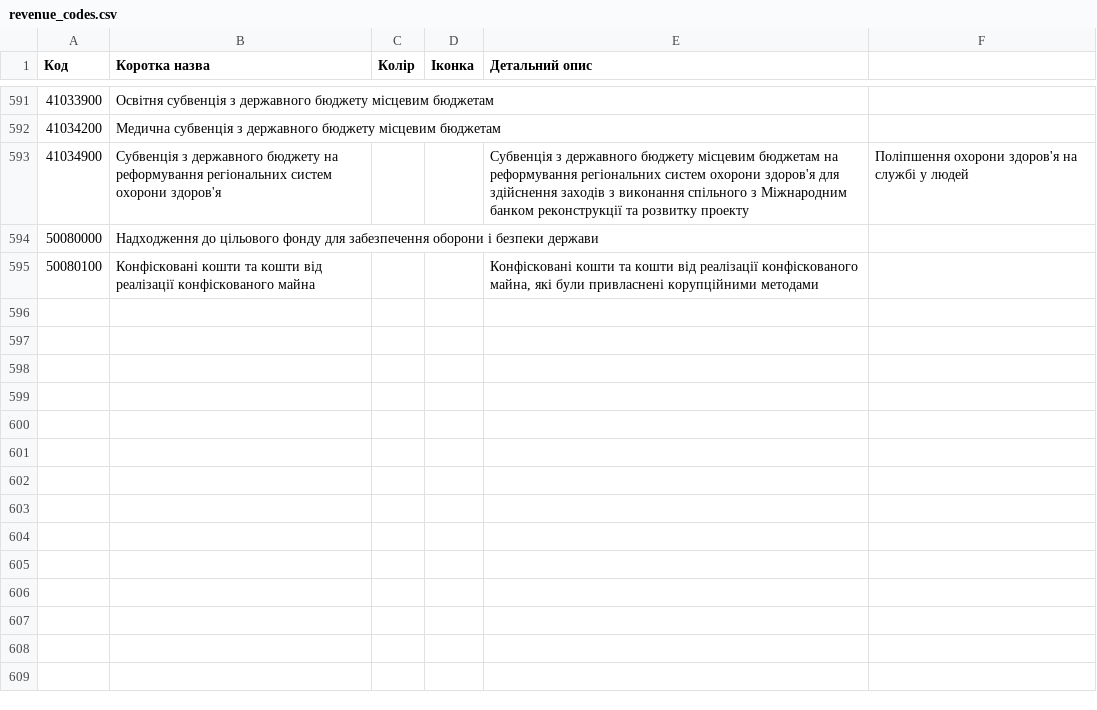
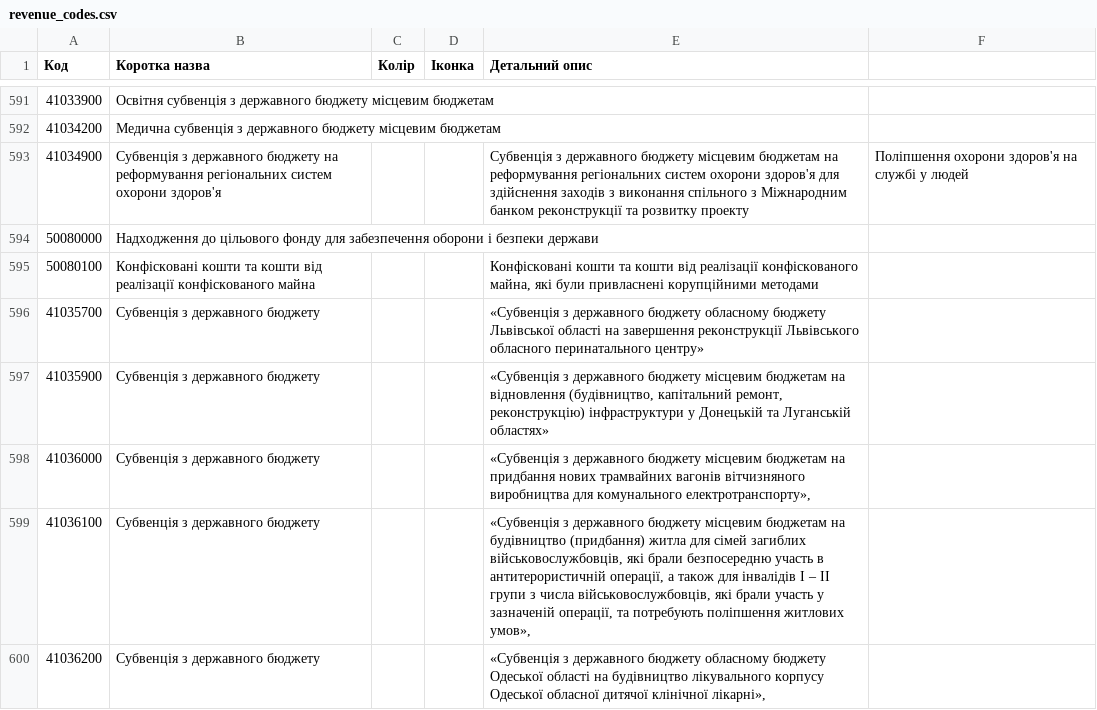
Before and after one commit to kavaleriy/budget, a CSV file: db/revenue_codes.csv, drawn as a sheet; only a part is shown, gaps mark what is left out; the diff covers the shown part only; the diff names each change by its address in the sheet, - before the commit and + after, or states it on an @@ line.

```diff
--- a/db/revenue_codes.csv
+++ b/db/revenue_codes.csv
+row 596: 41035700 | Субвенція з державного бюджету |  |  | «Субвенція з державного бюджету обласному бюджету Львівської області на завершення реконструкції Львівського обласного перинатального центру»
+row 597: 41035900 | Субвенція з державного бюджету |  |  | «Субвенція з державного бюджету місцевим бюджетам на відновлення (будівництво, капітальний ремонт, реконструкцію) інфраструктури у Донецькій та Луганській областях»
+row 598: 41036000 | Субвенція з державного бюджету |  |  | «Субвенція з державного бюджету місцевим бюджетам на придбання нових трамвайних вагонів вітчизняного виробництва для комунального електротранспорту»,
+row 599: 41036100 | Субвенція з державного бюджету |  |  | «Субвенція з державного бюджету місцевим бюджетам на будівництво (придбання) житла для сімей загиблих військовослужбовців, які брали безпосередню участь в антитерористичній операції, а також для інвалідів І – ІІ групи з числа військовослужбовців, які брали участь у зазначеній операції, та потребують поліпшення житлових умов»,
+row 600: 41036200 | Субвенція з державного бюджету |  |  | «Субвенція з державного бюджету обласному бюджету Одеської області на будівництво лікувального корпусу Одеської обласної дитячої клінічної лікарні»,
```
Also changed, not shown: 4 added rows and 4 edited cells elsewhere in this file, db/expense_codes.csv, 19 other files.
